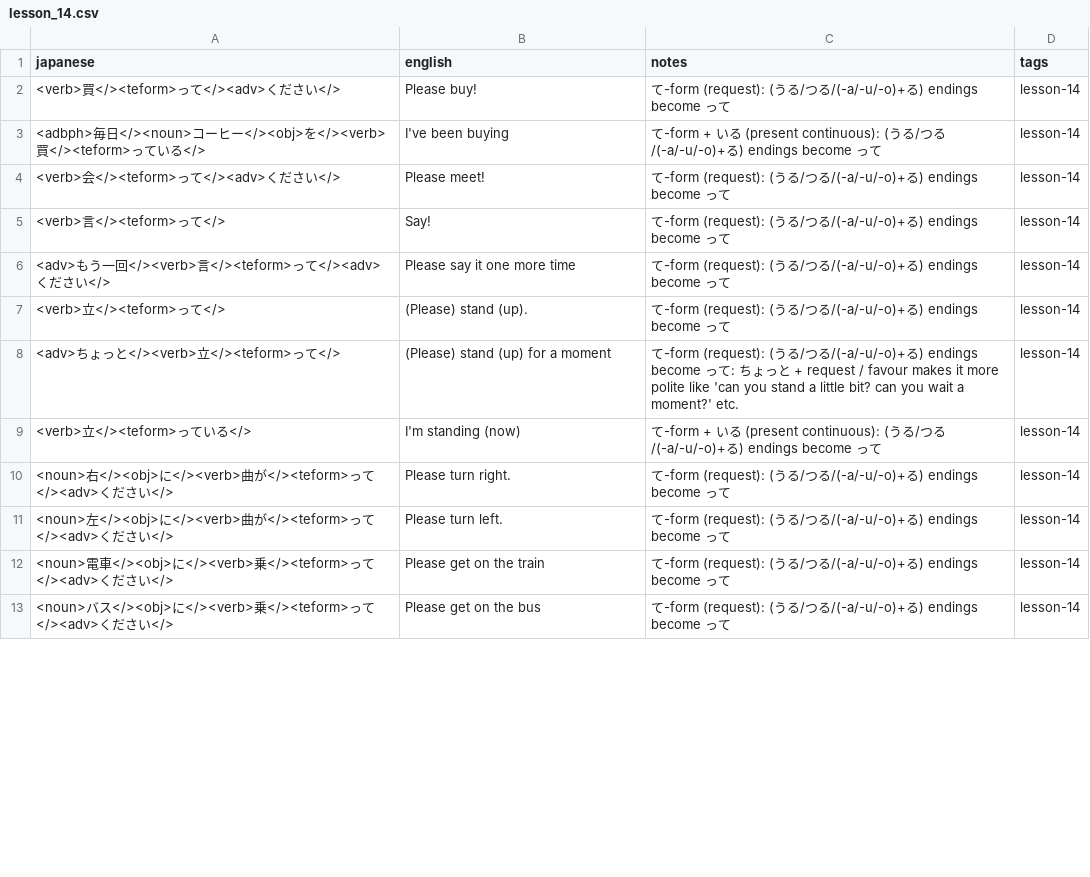
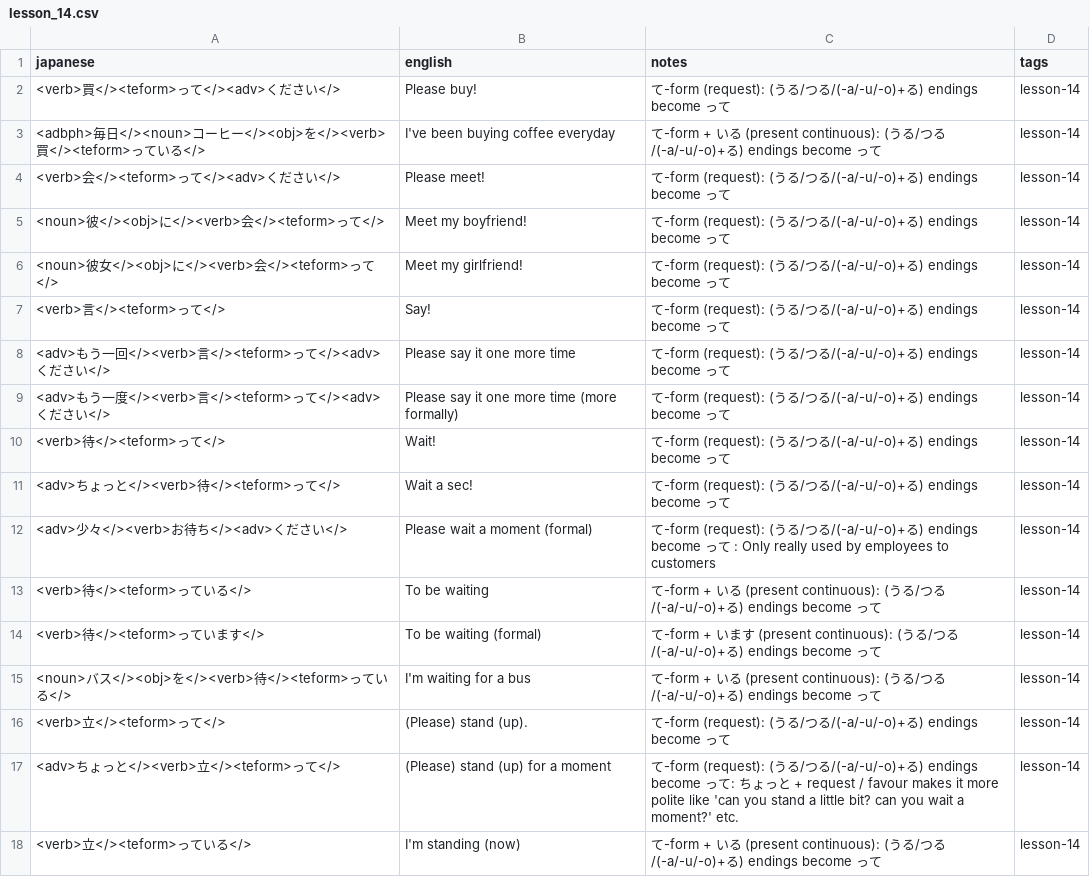
Before and after one commit to davidhin/jp-learning, a CSV file: storage/external/misa/lesson_14.csv, drawn as a sheet; only a part is shown; the shorter side is filled out with more unchanged rows; the diff covers the shown part only.

Commit message:
Updated lesson 14

```diff
--- a/storage/external/misa/lesson_14.csv
+++ b/storage/external/misa/lesson_14.csv
@@ -2,6 +2,15 @@ japanese,english,notes,tags
 <verb>買</><teform>って</><adv>ください</>,Please buy!,て-form (request): (うる/つる/(-a/-u/-o)+る) endings become って,lesson-14
-<adbph>毎日</><noun>コーヒー</><obj>を</><verb>買</><teform>っている</>,I've been buying,て-form + いる (present continuous): (うる/つる/(-a/-u/-o)+る) endings become って,lesson-14
+<adbph>毎日</><noun>コーヒー</><obj>を</><verb>買</><teform>っている</>,I've been buying coffee everyday,て-form + いる (present continuous): (うる/つる/(-a/-u/-o)+る) endings become って,lesson-14
 <verb>会</><teform>って</><adv>ください</>,Please meet!,て-form (request): (うる/つる/(-a/-u/-o)+る) endings become って,lesson-14
+<noun>彼</><obj>に</><verb>会</><teform>って</>,Meet my boyfriend!,て-form (request): (うる/つる/(-a/-u/-o)+る) endings become って,lesson-14
+<noun>彼女</><obj>に</><verb>会</><teform>って</>,Meet my girlfriend!,て-form (request): (うる/つる/(-a/-u/-o)+る) endings become って,lesson-14
 <verb>言</><teform>って</>,Say!,て-form (request): (うる/つる/(-a/-u/-o)+る) endings become って,lesson-14
 <adv>もう一回</><verb>言</><teform>って</><adv>ください</>,Please say it one more time,て-form (request): (うる/つる/(-a/-u/-o)+る) endings become って,lesson-14
+<adv>もう一度</><verb>言</><teform>って</><adv>ください</>,Please say it one more time (more formally),て-form (request): (うる/つる/(-a/-u/-o)+る) endings become って,lesson-14
+<verb>待</><teform>って</>,Wait!,て-form (request): (うる/つる/(-a/-u/-o)+る) endings become って,lesson-14
+<adv>ちょっと</><verb>待</><teform>って</>,Wait a sec!,て-form (request): (うる/つる/(-a/-u/-o)+る) endings become って,lesson-14
+<adv>少々</><verb>お待ち</><adv>ください</>,Please wait a moment (formal),て-form (request): (うる/つる/(-a/-u/-o)+る) endings become って : Only really used by employees to customers,lesson-14
+<verb>待</><teform>っている</>,To be waiting,て-form + いる (present continuous): (うる/つる/(-a/-u/-o)+る) endings become って,lesson-14
+<verb>待</><teform>っています</>,To be waiting (formal),て-form + います (present continuous): (うる/つる/(-a/-u/-o)+る) endings become って,lesson-14
+<noun>バス</><obj>を</><verb>待</><teform>っている</>,I'm waiting for a bus,て-form + いる (present continuous): (うる/つる/(-a/-u/-o)+る) endings become って,lesson-14
 <verb>立</><teform>って</>,(Please) stand (up).,て-form (request): (うる/つる/(-a/-u/-o)+る) endings become って,lesson-14
```
Also changed, not shown: 11 added rows and 2 edited cells elsewhere in this file.
